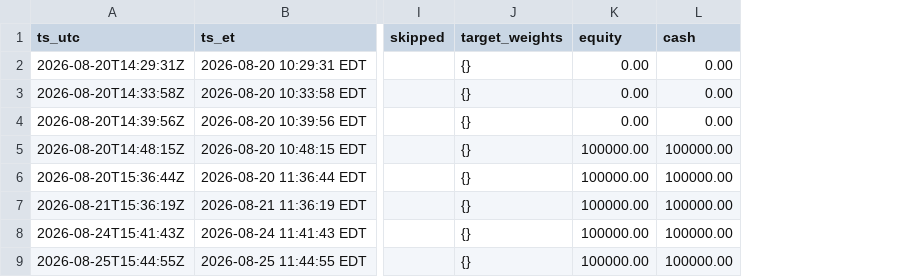
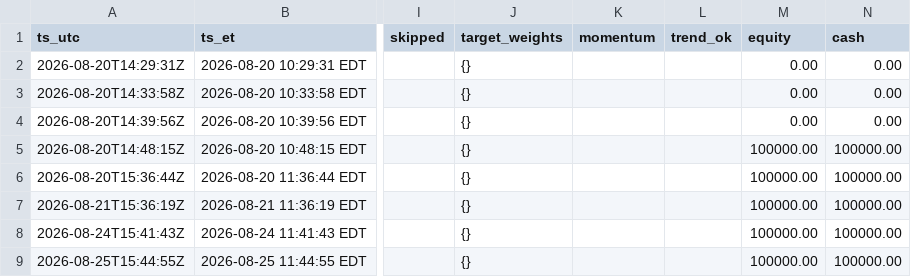
Before and after one commit to aagii20012/stock-failed, a CSV file: faber-lean/paper/paper_log.csv, drawn as a sheet; only a part is shown, gaps mark what is left out; the diff covers the shown part only; the diff names each change by its address in the sheet, - before the commit and + after, or states it on an @@ line.

```diff
--- a/faber-lean/paper/paper_log.csv
+++ b/faber-lean/paper/paper_log.csv
+column K (momentum), empty
+column L (trend_ok), empty
```
Also changed, not shown: 1 added row elsewhere in this file, 1 other file.
